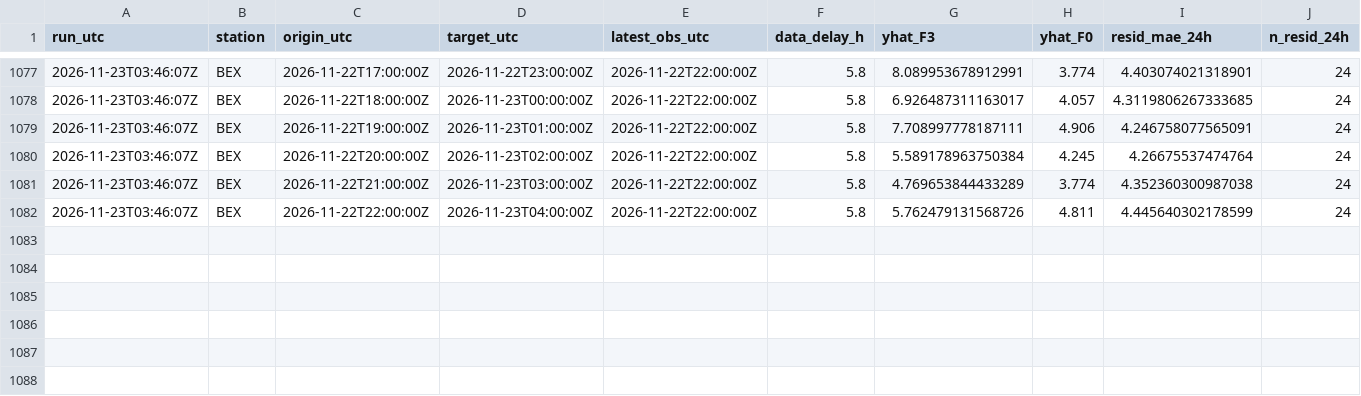
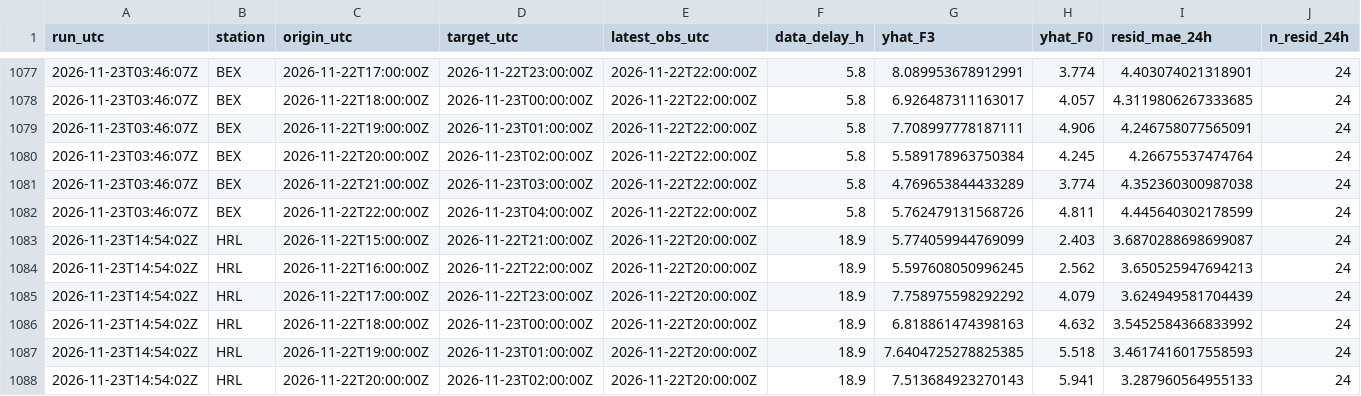
Before and after one commit to abdullahiali1545-arch/when-should-you-trust-the-forecast, a CSV file: data/live/forecasts.csv, drawn as a sheet; only a part is shown, gaps mark what is left out; rows hold the shown columns only; the diff names each change by its address in the sheet, - before the commit and + after, or states it on an @@ line.

```diff
--- a/data/live/forecasts.csv
+++ b/data/live/forecasts.csv
+row 1083: 2026-11-23T14:54:02Z | HRL | 2026-11-22T15:00:00Z | 2026-11-22T21:00:00Z | 2026-11-22T20:00:00Z | 18.9 | 5.774059944769099 | 2.403 | 3.6870288698699087 | 24
+row 1084: 2026-11-23T14:54:02Z | HRL | 2026-11-22T16:00:00Z | 2026-11-22T22:00:00Z | 2026-11-22T20:00:00Z | 18.9 | 5.597608050996245 | 2.562 | 3.650525947694213 | 24
+row 1085: 2026-11-23T14:54:02Z | HRL | 2026-11-22T17:00:00Z | 2026-11-22T23:00:00Z | 2026-11-22T20:00:00Z | 18.9 | 7.758975598292292 | 4.079 | 3.624949581704439 | 24
+row 1086: 2026-11-23T14:54:02Z | HRL | 2026-11-22T18:00:00Z | 2026-11-23T00:00:00Z | 2026-11-22T20:00:00Z | 18.9 | 6.818861474398163 | 4.632 | 3.5452584366833992 | 24
+row 1087: 2026-11-23T14:54:02Z | HRL | 2026-11-22T19:00:00Z | 2026-11-23T01:00:00Z | 2026-11-22T20:00:00Z | 18.9 | 7.6404725278825385 | 5.518 | 3.4617416017558593 | 24
+row 1088: 2026-11-23T14:54:02Z | HRL | 2026-11-22T20:00:00Z | 2026-11-23T02:00:00Z | 2026-11-22T20:00:00Z | 18.9 | 7.513684923270143 | 5.941 | 3.287960564955133 | 24
```
Also changed, not shown: data/live/scores.csv, 1 other file.
